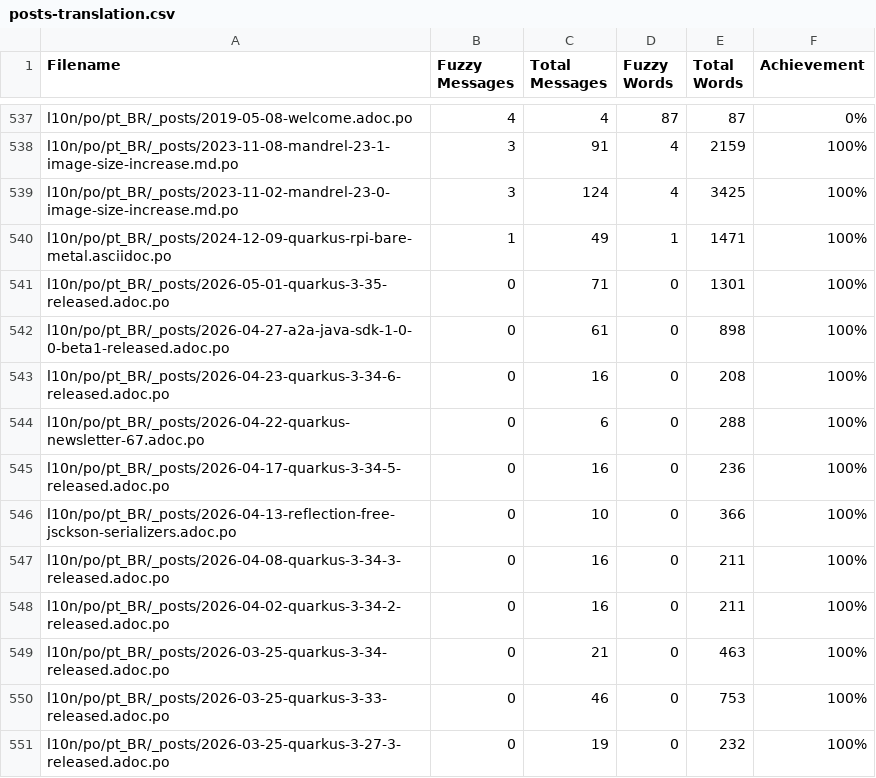
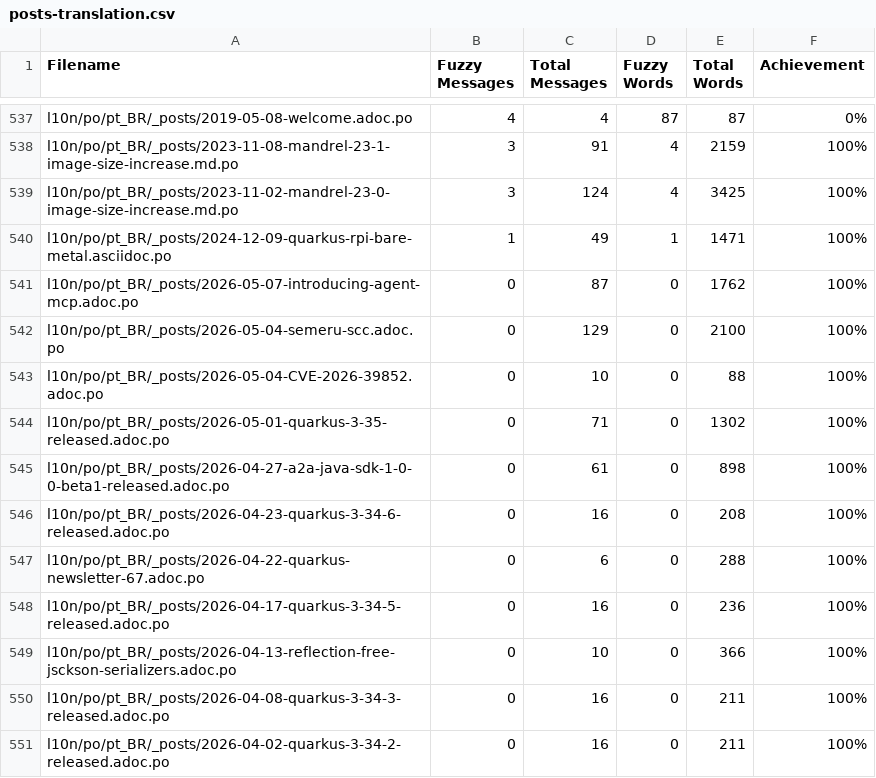
Before and after one commit to omatheusmesmo/pt.quarkus.io, a CSV file: l10n/stats/posts-translation.csv, drawn as a sheet; only a part is shown, gaps mark what is left out; the shorter side is filled out with more unchanged rows.

Commit message:
Update translation stats

```diff
--- a/l10n/stats/posts-translation.csv
+++ b/l10n/stats/posts-translation.csv
@@ -540,3 +540,6 @@ l10n/po/pt_BR/_posts/2023-11-02-mandrel-23-0-image-size-increase.md.po, 3, 124,
 l10n/po/pt_BR/_posts/2024-12-09-quarkus-rpi-bare-metal.asciidoc.po, 1, 49, 1, 1471, 100%
-l10n/po/pt_BR/_posts/2026-05-01-quarkus-3-35-released.adoc.po, 0, 71, 0, 1301, 100%
+l10n/po/pt_BR/_posts/2026-05-07-introducing-agent-mcp.adoc.po, 0, 87, 0, 1762, 100%
+l10n/po/pt_BR/_posts/2026-05-04-semeru-scc.adoc.po, 0, 129, 0, 2100, 100%
+l10n/po/pt_BR/_posts/2026-05-04-CVE-2026-39852.adoc.po, 0, 10, 0, 88, 100%
+l10n/po/pt_BR/_posts/2026-05-01-quarkus-3-35-released.adoc.po, 0, 71, 0, 1302, 100%
 l10n/po/pt_BR/_posts/2026-04-27-a2a-java-sdk-1-0-0-beta1-released.adoc.po, 0, 61, 0, 898, 100%
```
Also changed, not shown: l10n/stats/latest-guides-translation.csv, l10n/stats/main-guides-translation.csv, 1 other file.
